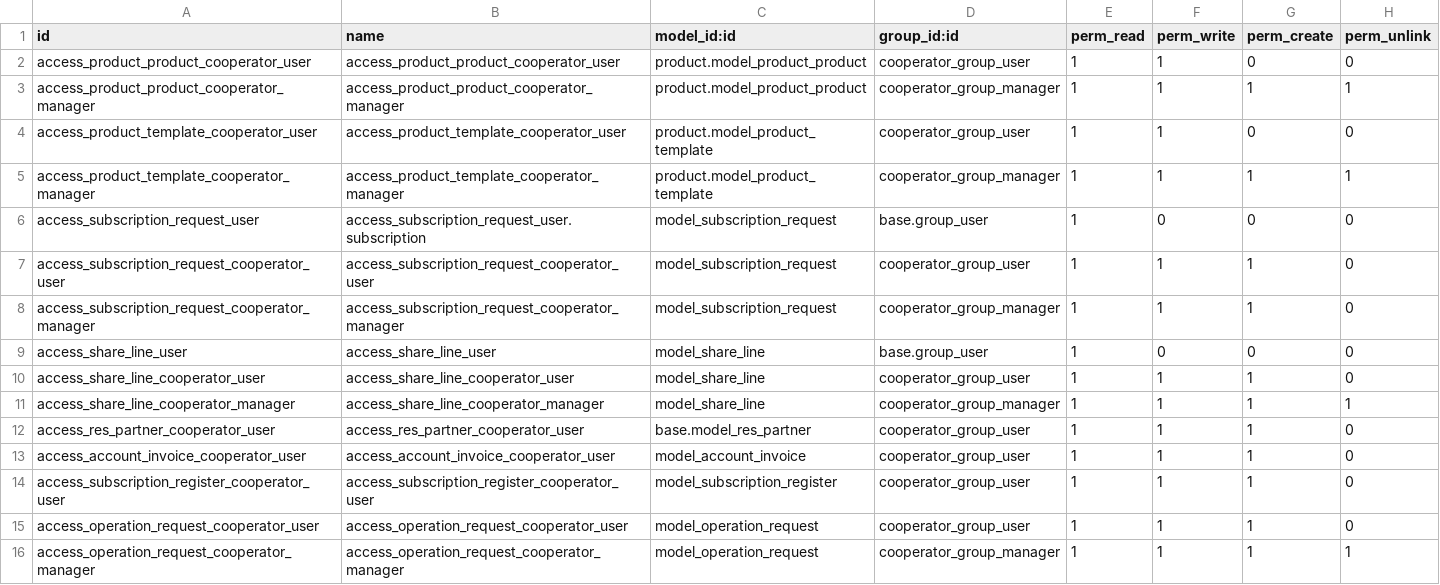
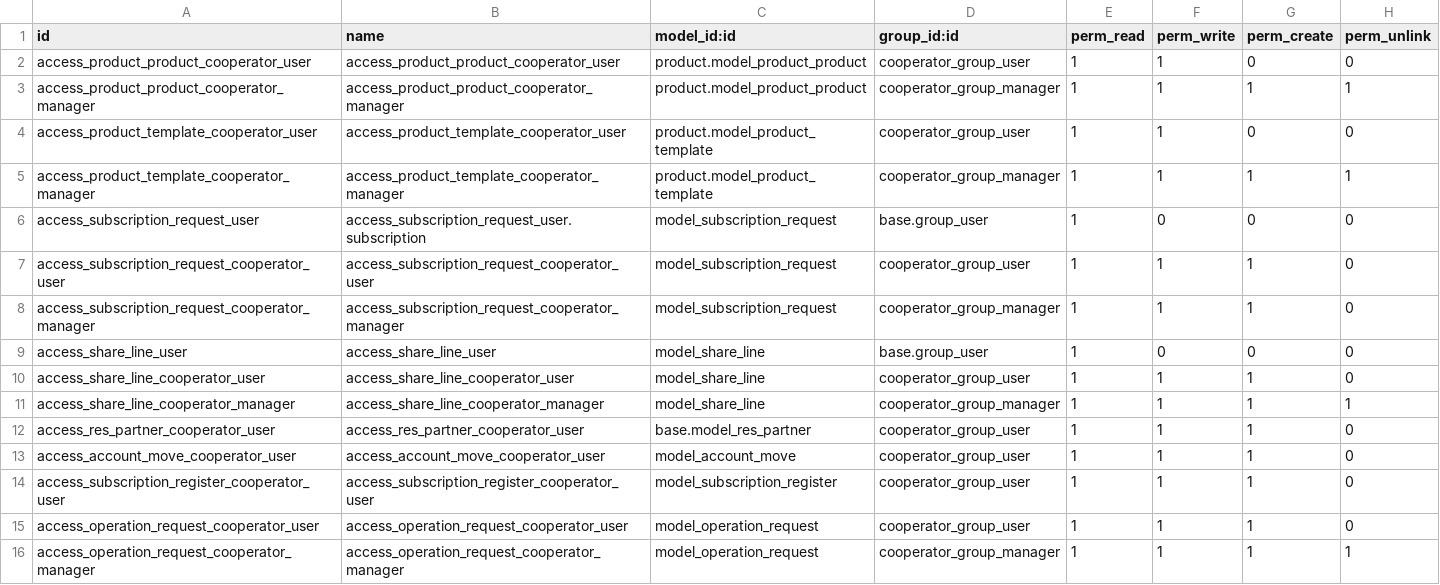
Before and after one commit to lucaorioli/cooperative, a CSV file: cooperator/security/ir.model.access.csv, drawn as a sheet.

Commit message:
[MIG] cooperator: migration to 13.0

```diff
--- a/cooperator/security/ir.model.access.csv
+++ b/cooperator/security/ir.model.access.csv
@@ -12,3 +12,3 @@ access_share_line_cooperator_manager,access_share_line_cooperator_manager,model_
 access_res_partner_cooperator_user,access_res_partner_cooperator_user,base.model_res_partner,cooperator_group_user,1,1,1,0
-access_account_invoice_cooperator_user,access_account_invoice_cooperator_user,model_account_invoice,cooperator_group_user,1,1,1,0
+access_account_move_cooperator_user,access_account_move_cooperator_user,model_account_move,cooperator_group_user,1,1,1,0
 access_subscription_register_cooperator_user,access_subscription_register_cooperator_user,model_subscription_register,cooperator_group_user,1,1,1,0
```
Also changed, not shown: 54 other files.
